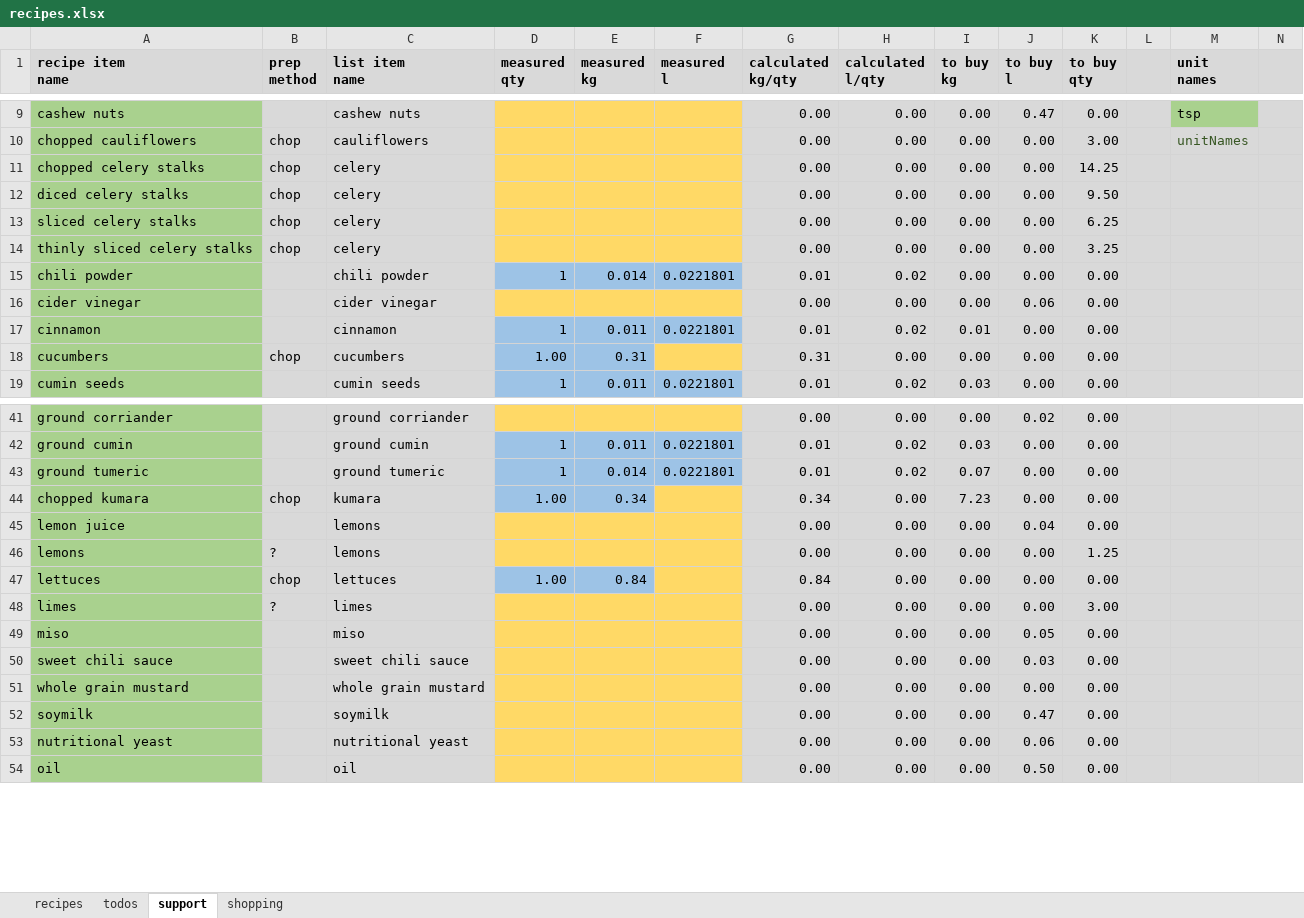
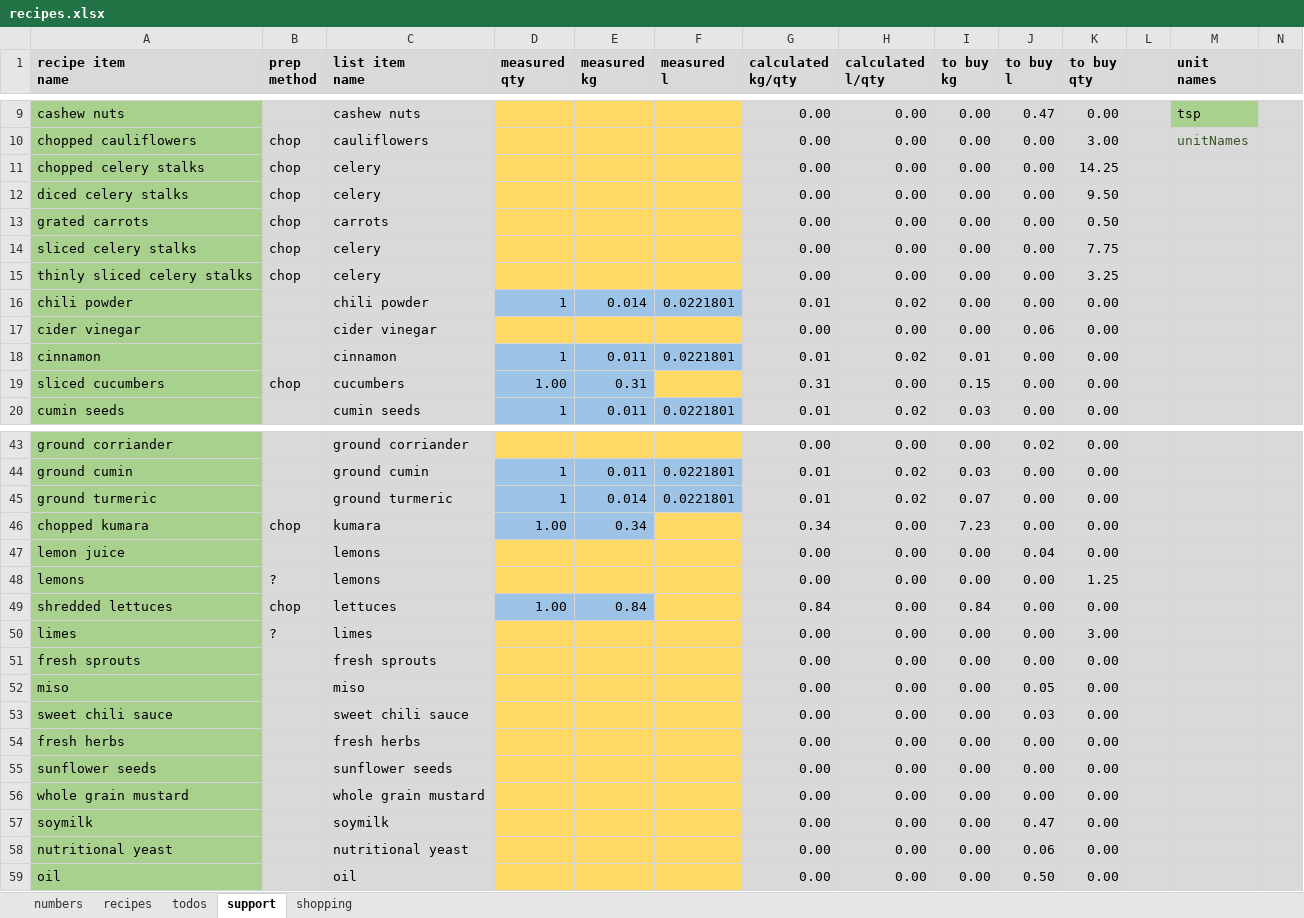
Before and after one commit to leonardguy/dunedin-zen, an Excel workbook: recipes.xlsx, sheet support, drawn as a sheet; only a part is shown, gaps mark what is left out; values as stored, in another font and other column widths than the file's, no borders; conditional formats not drawn; addresses are those after the commit; rows hold the shown columns only; the diff covers the shown part only; the diff names each change by its address in the sheet, - before the commit and + after, or states it on an @@ line.

Commit message:
added lunch salad. working on numbers.

```diff
--- a/recipes.xlsx (sheet support)
+++ b/recipes.xlsx (sheet support)
+sheet tab: numbers
+row 13: grated carrots | chop | carrots |  |  |  | 0.00 | 0.00 | 0.00 | 0.00 | 0.50
-K14 (to buy qty): 6.25
+K14 (to buy qty): 7.75
-A19 (recipe item name): cucumbers
+A19 (recipe item name): sliced cucumbers
-I19 (to buy kg): 0.00
+I19 (to buy kg): 0.15
-A45 (recipe item name): ground tumeric
+A45 (recipe item name): ground turmeric
-C45 (list item name): ground tumeric
+C45 (list item name): ground turmeric
-A49 (recipe item name): lettuces
+A49 (recipe item name): shredded lettuces
-I49 (to buy kg): 0.00
+I49 (to buy kg): 0.84
+row 51: fresh sprouts |  | fresh sprouts |  |  |  | 0.00 | 0.00 | 0.00 | 0.00 | 0.00
+row 54: fresh herbs |  | fresh herbs |  |  |  | 0.00 | 0.00 | 0.00 | 0.00 | 0.00
+row 55: sunflower seeds |  | sunflower seeds |  |  |  | 0.00 | 0.00 | 0.00 | 0.00 | 0.00
```
Also changed, not shown: 1 added row and 5 edited cells elsewhere in this sheet, sheet recipes, sheet shopping, sheet todos, formulas that keep their value.
